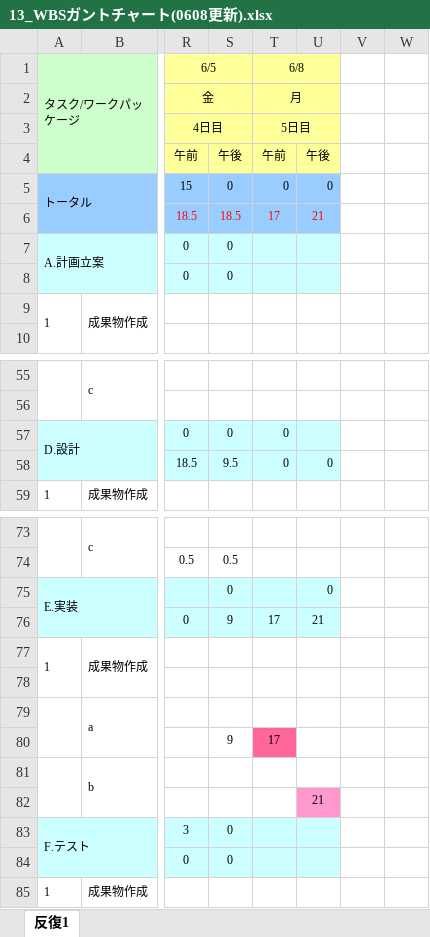
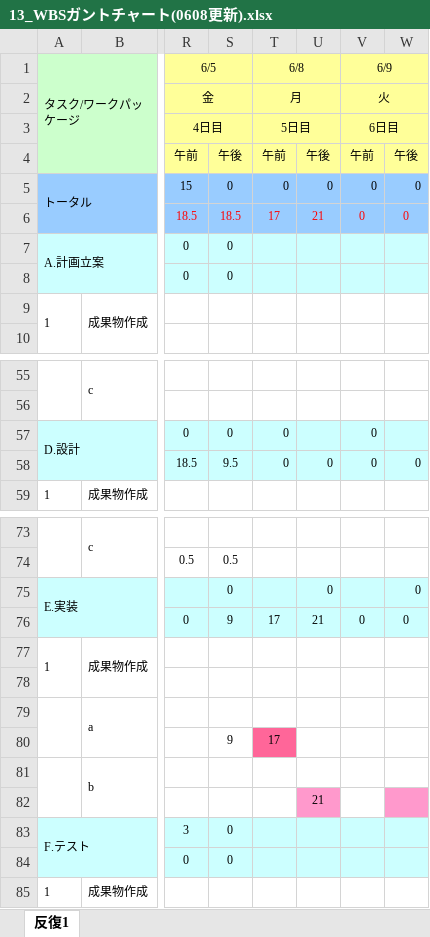
Before and after one commit to lim-nari/13_HJHK, an Excel workbook: 13_WBSガントチャート(0608更新).xlsx, sheet 反復1, drawn as a sheet; only a part is shown, gaps mark what is left out; values as stored, in another font and other column widths than the file's, no borders; charts and pictures and conditional formats not drawn; the diff covers the shown part only; the diff names each change by its address in the sheet, - before the commit and + after, or states it on an @@ line.

```diff
--- a/13_WBSガントチャート(0608更新).xlsx (sheet 反復1)
+++ b/13_WBSガントチャート(0608更新).xlsx (sheet 反復1)
-V1: (empty)
+V1: 6/9
-V1:W4 fill: none
+V1:W4 fill: #FFFF99
+V1:W1 merged
-V2 (6/9): (empty)
+V2 (6/9): 火
+V2:W2 merged
-V3 (6/9): (empty)
+V3 (6/9): 6日目
+V3:W3 merged
-V4 (6/9): (empty)
+V4 (6/9): 午前
-W4: (empty)
+W4: 午後
-V5:V6 (6/9): (empty)
+V5:V6 (6/9): 0
-V5:W6 fill: none
+V5:W6 fill: #99CCFF
-W5:W6: (empty)
+W5:W6: 0
-V7:W8 fill: none
+V7:W8 fill: #CCFFFF
-V57:V58 (6/9): (empty)
+V57:V58 (6/9): 0
-V57:W58 fill: none
+V57:W58 fill: #CCFFFF
-W58: (empty)
+W58: 0
-V75:W76 fill: none
+V75:W76 fill: #CCFFFF
-W75:W76: (empty)
+W75:W76: 0
-V76 (6/9): (empty)
+V76 (6/9): 0
-W82 fill: none
+W82 fill: #FF99CC
-V83:W84 fill: none
+V83:W84 fill: #CCFFFF
```
Also changed, not shown: cell formats elsewhere in this sheet.
